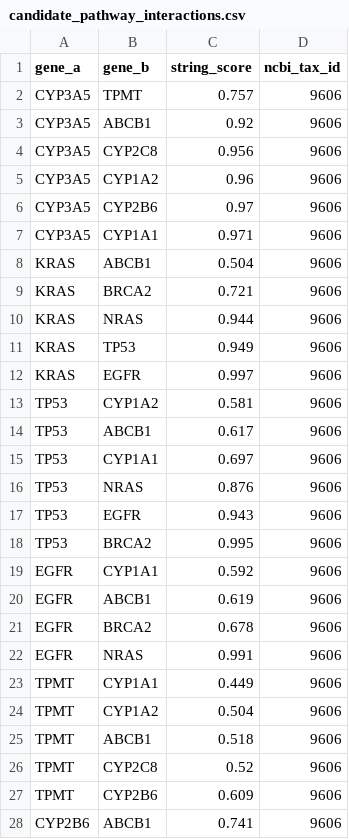
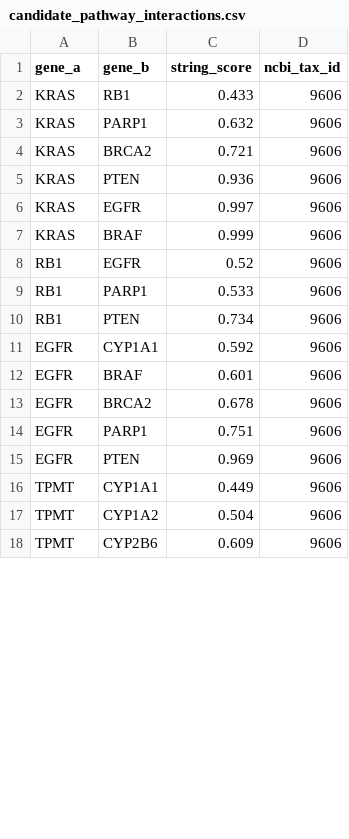
Before and after one commit to Midun523/Epistasis, a CSV file: reports/pharmacogenomics/candidate_pathway_interactions.csv, drawn as a sheet; only a part is shown; the diff covers the shown part only.

Commit message:
benchmark: 5-replicate pharmacogenomics 3-way continuous epistasis benchmark and STRING validation

```diff
--- a/reports/pharmacogenomics/candidate_pathway_interactions.csv
+++ b/reports/pharmacogenomics/candidate_pathway_interactions.csv
@@ -1,28 +1,18 @@
 gene_a,gene_b,string_score,ncbi_tax_id
-CYP3A5,TPMT,0.757,9606
-CYP3A5,ABCB1,0.92,9606
-CYP3A5,CYP2C8,0.956,9606
-CYP3A5,CYP1A2,0.96,9606
-CYP3A5,CYP2B6,0.97,9606
-CYP3A5,CYP1A1,0.971,9606
-KRAS,ABCB1,0.504,9606
+KRAS,RB1,0.433,9606
+KRAS,PARP1,0.632,9606
 KRAS,BRCA2,0.721,9606
-KRAS,NRAS,0.944,9606
-KRAS,TP53,0.949,9606
+KRAS,PTEN,0.936,9606
 KRAS,EGFR,0.997,9606
-TP53,CYP1A2,0.581,9606
-TP53,ABCB1,0.617,9606
-TP53,CYP1A1,0.697,9606
-TP53,NRAS,0.876,9606
-TP53,EGFR,0.943,9606
-TP53,BRCA2,0.995,9606
+KRAS,BRAF,0.999,9606
+RB1,EGFR,0.52,9606
+RB1,PARP1,0.533,9606
+RB1,PTEN,0.734,9606
 EGFR,CYP1A1,0.592,9606
-EGFR,ABCB1,0.619,9606
+EGFR,BRAF,0.601,9606
 EGFR,BRCA2,0.678,9606
-EGFR,NRAS,0.991,9606
+EGFR,PARP1,0.751,9606
+EGFR,PTEN,0.969,9606
 TPMT,CYP1A1,0.449,9606
 TPMT,CYP1A2,0.504,9606
-TPMT,ABCB1,0.518,9606
-TPMT,CYP2C8,0.52,9606
 TPMT,CYP2B6,0.609,9606
-CYP2B6,ABCB1,0.741,9606
```
Also changed, not shown: 5 added rows, 3 removed rows and 8 edited cells elsewhere in this file, 3 other files.
